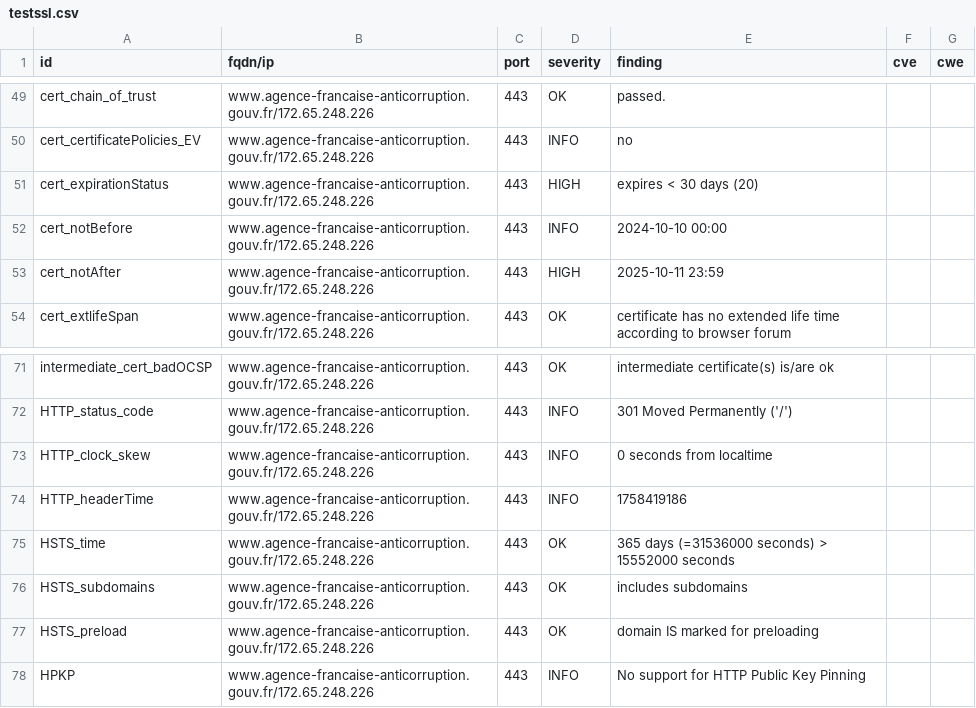
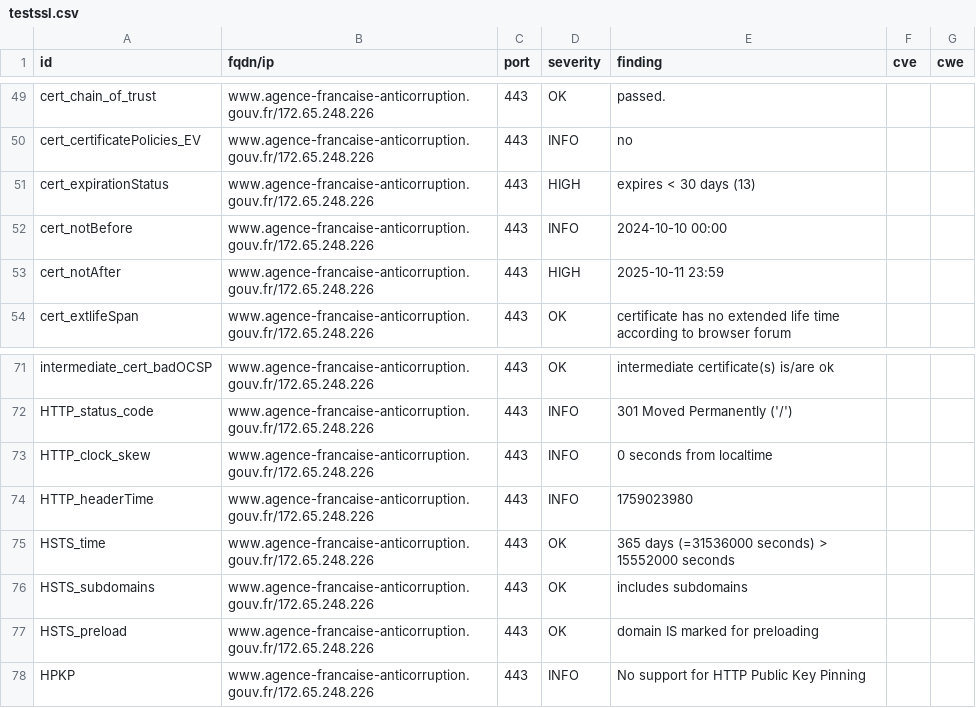
Before and after one commit to SIRCOM-BATN/dashlord, a CSV file: results/aHR0cHM6Ly93d3cuYWdlbmNlLWZyYW5jYWlzZS1hbnRpY29ycnVwdGlvbi5nb3V2LmZy/testssl.csv, drawn as a sheet; only a part is shown, gaps mark what is left out.

```diff
--- a/results/aHR0cHM6Ly93d3cuYWdlbmNlLWZyYW5jYWlzZS1hbnRpY29ycnVwdGlvbi5nb3V2LmZy/testssl.csv
+++ b/results/aHR0cHM6Ly93d3cuYWdlbmNlLWZyYW5jYWlzZS1hbnRpY29ycnVwdGlvbi5nb3V2LmZy/testssl.csv
@@ -50,3 +50,3 @@
 "cert_certificatePolicies_EV","www.agence-francaise-anticorruption.gouv.fr/172.65.248.226","443","INFO","no","",""
-"cert_expirationStatus","www.agence-francaise-anticorruption.gouv.fr/172.65.248.226","443","HIGH","expires < 30 days (20)","",""
+"cert_expirationStatus","www.agence-francaise-anticorruption.gouv.fr/172.65.248.226","443","HIGH","expires < 30 days (13)","",""
 "cert_notBefore","www.agence-francaise-anticorruption.gouv.fr/172.65.248.226","443","INFO","2024-10-10 00:00","",""
@@ -73,3 +73,3 @@
 "HTTP_clock_skew","www.agence-francaise-anticorruption.gouv.fr/172.65.248.226","443","INFO","0 seconds from localtime","",""
-"HTTP_headerTime","www.agence-francaise-anticorruption.gouv.fr/172.65.248.226","443","INFO","1758419186","",""
+"HTTP_headerTime","www.agence-francaise-anticorruption.gouv.fr/172.65.248.226","443","INFO","1759023980","",""
 "HSTS_time","www.agence-francaise-anticorruption.gouv.fr/172.65.248.226","443","OK","365 days (=31536000 seconds) > 15552000 seconds","",""
```
Also changed, not shown: 13 other files.
